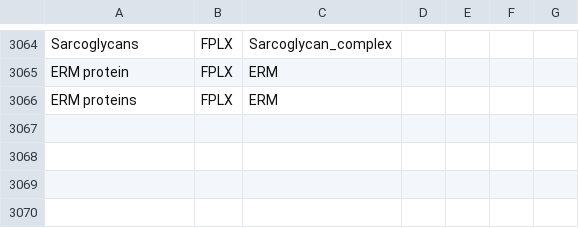
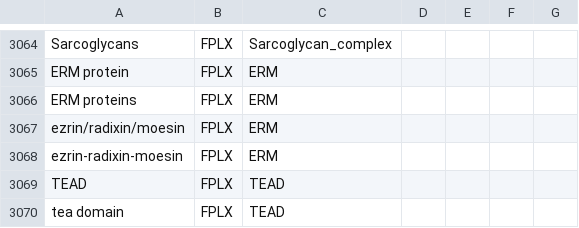
Before and after one commit to wikipathways/famplex, a CSV file: grounding_map.csv, drawn as a sheet; only a part is shown, gaps mark what is left out; the diff names each change by its address in the sheet, - before the commit and + after, or states it on an @@ line.

Commit message:
Add grounding map entries for ERM and TEAD

```diff
--- a/grounding_map.csv
+++ b/grounding_map.csv
+row 3067: ezrin/radixin/moesin | FPLX | ERM
+row 3068: ezrin-radixin-moesin | FPLX | ERM
+row 3069: TEAD | FPLX | TEAD
+row 3070: tea domain | FPLX | TEAD
```
